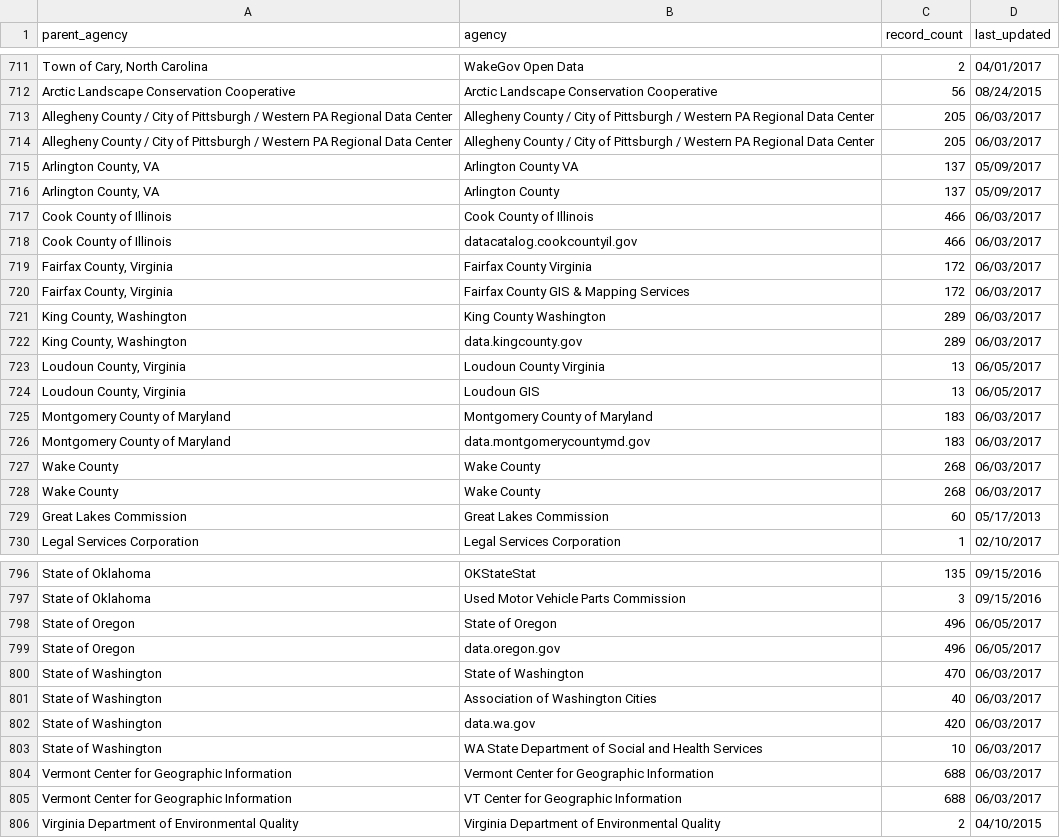
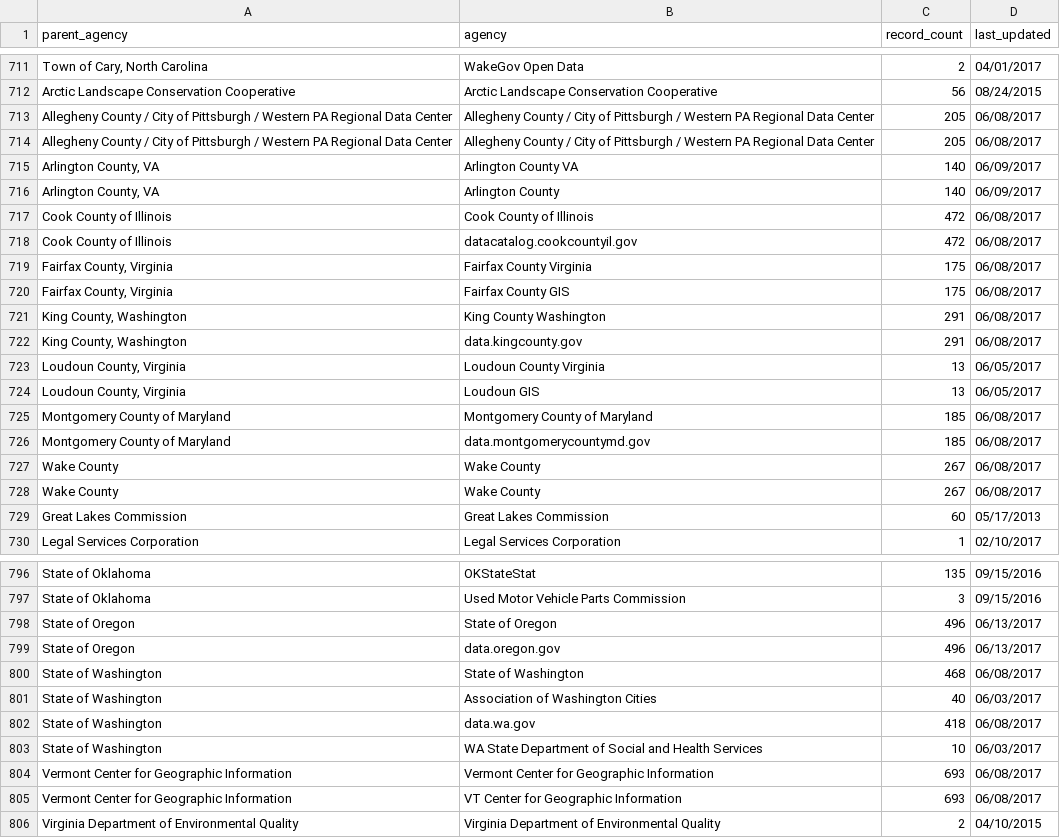
Before and after one commit to hancush/eyeball, a CSV file: archive.csv, drawn as a sheet; only a part is shown, gaps mark what is left out; removed rows and columns are numbered as before the commit, all else as after; the diff covers the shown part only; the diff names each change by its address in the sheet, - before the commit and + after, or states it on an @@ line.

```diff
--- a/archive.csv
+++ b/archive.csv
-D713:D714 (last_updated): 06/03/2017
+D713:D714 (last_updated): 06/08/2017
-C715:C716 (record_count): 137
+C715:C716 (record_count): 140
-D715:D716 (last_updated): 05/09/2017
+D715:D716 (last_updated): 06/09/2017
-C717:C718 (record_count): 466
+C717:C718 (record_count): 472
-D717:D719 (last_updated): 06/03/2017
+D717:D719 (last_updated): 06/08/2017
-C719 (record_count): 172
+C719 (record_count): 175
-row 720: Fairfax County, Virginia | Fairfax County GIS & Mapping Services | 172 | 06/03/2017
+row 720: Fairfax County, Virginia | Fairfax County GIS | 175 | 06/08/2017
-C721:C722 (record_count): 289
+C721:C722 (record_count): 291
-D721:D722 (last_updated): 06/03/2017
+D721:D722 (last_updated): 06/08/2017
-C725:C726 (record_count): 183
+C725:C726 (record_count): 185
-D725:D728 (last_updated): 06/03/2017
+D725:D728 (last_updated): 06/08/2017
-C727:C728 (record_count): 268
+C727:C728 (record_count): 267
-D798:D799 (last_updated): 06/05/2017
+D798:D799 (last_updated): 06/13/2017
-C800 (record_count): 470
+C800 (record_count): 468
-D800 (last_updated): 06/03/2017
+D800 (last_updated): 06/08/2017
-C802 (record_count): 420
+C802 (record_count): 418
-D802 (last_updated): 06/03/2017
+D802 (last_updated): 06/08/2017
-C804:C805 (record_count): 688
+C804:C805 (record_count): 693
-D804:D805 (last_updated): 06/03/2017
+D804:D805 (last_updated): 06/08/2017
```
Also changed, not shown: 155 edited cells elsewhere in this file, output/churn_summary.csv, output/log.csv.
